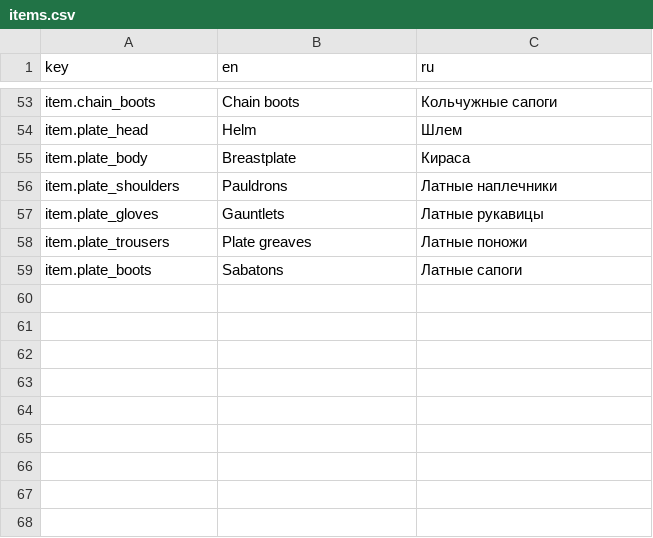
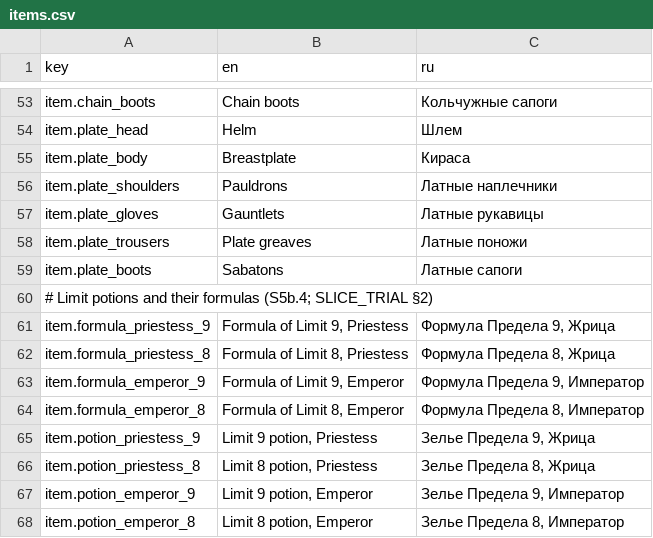
Before and after one commit to fargust16/game-dev, a CSV file: unity/Assets/Resources/Localization/items.csv, drawn as a sheet; only a part is shown, gaps mark what is left out.

```diff
--- a/unity/Assets/Resources/Localization/items.csv
+++ b/unity/Assets/Resources/Localization/items.csv
@@ -59 +59,10 @@ item.plate_trousers,Plate greaves,Латные поножи
 item.plate_boots,Sabatons,Латные сапоги
+# Limit potions and their formulas (S5b.4; SLICE_TRIAL §2)
+item.formula_priestess_9,"Formula of Limit 9, Priestess","Формула Предела 9, Жрица"
+item.formula_priestess_8,"Formula of Limit 8, Priestess","Формула Предела 8, Жрица"
+item.formula_emperor_9,"Formula of Limit 9, Emperor","Формула Предела 9, Император"
+item.formula_emperor_8,"Formula of Limit 8, Emperor","Формула Предела 8, Император"
+item.potion_priestess_9,"Limit 9 potion, Priestess","Зелье Предела 9, Жрица"
+item.potion_priestess_8,"Limit 8 potion, Priestess","Зелье Предела 8, Жрица"
+item.potion_emperor_9,"Limit 9 potion, Emperor","Зелье Предела 9, Император"
+item.potion_emperor_8,"Limit 8 potion, Emperor","Зелье Предела 8, Император"
```
Also changed, not shown: unity/Assets/Resources/Localization/poi.csv, unity/Assets/Resources/Localization/ui.csv, 41 other files.
